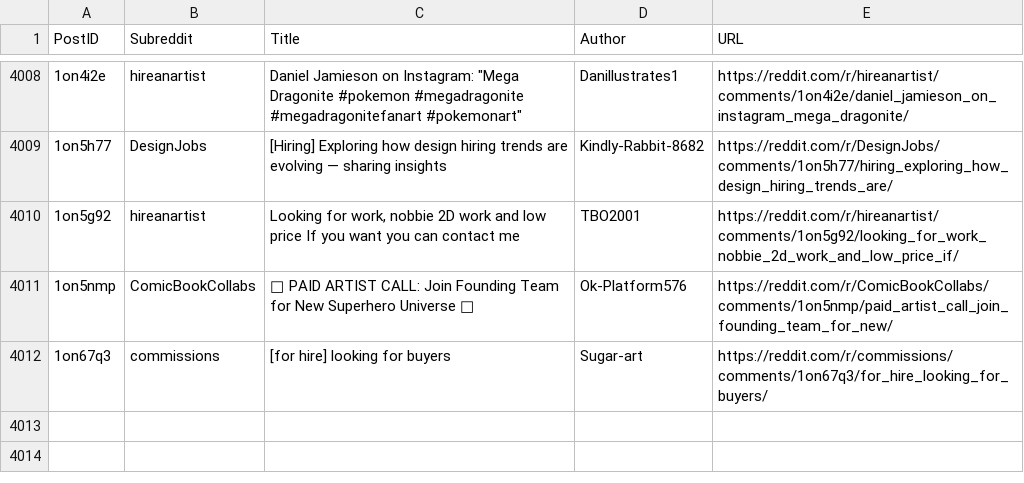
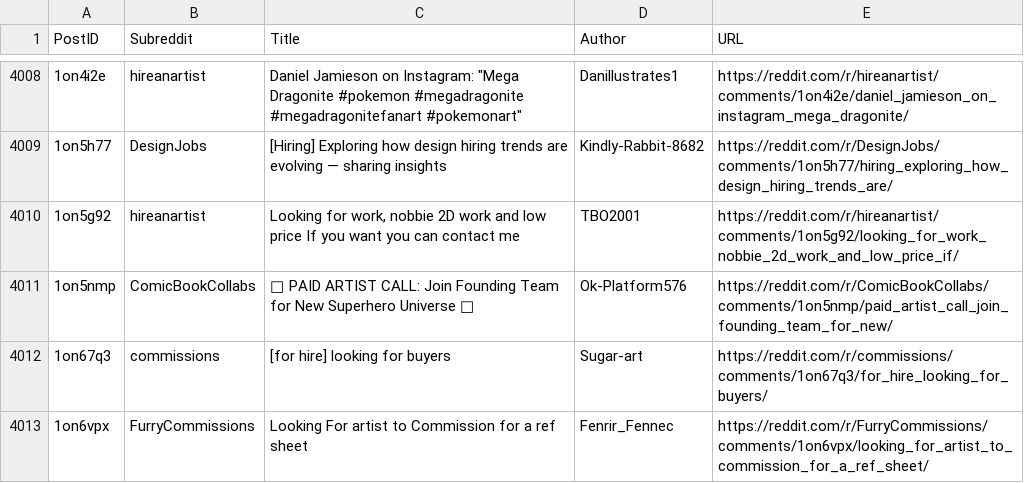
Before and after one commit to Jack0fcodes/LFA, a CSV file: posts_reddit.csv, drawn as a sheet; only a part is shown, gaps mark what is left out; the diff names each change by its address in the sheet, - before the commit and + after, or states it on an @@ line.

```diff
--- a/posts_reddit.csv
+++ b/posts_reddit.csv
+row 4013: 1on6vpx | FurryCommissions | Looking For artist to Commission for a ref sheet | Fenrir_Fennec | https://reddit.com/r/FurryCommissions/comments/1on6vpx/looking_for_artist_to_commission_for_a_ref_sheet/
```
